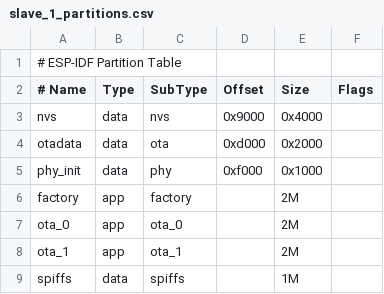
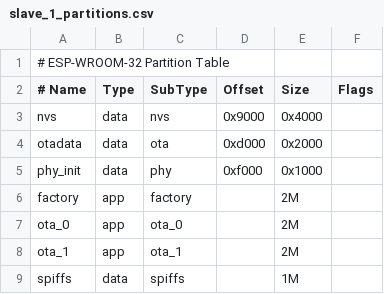
Before and after one commit to Alexxdal/espDragonFruit, a CSV file: partitions/slave_1_partitions.csv, drawn as a sheet.

```diff
--- a/partitions/slave_1_partitions.csv
+++ b/partitions/slave_1_partitions.csv
@@ -1,2 +1,2 @@
-# ESP-IDF Partition Table
+# ESP-WROOM-32 Partition Table
 # Name,         Type,       SubType,        Offset,         Size,       Flags
```
Also changed, not shown: 14 other files.
